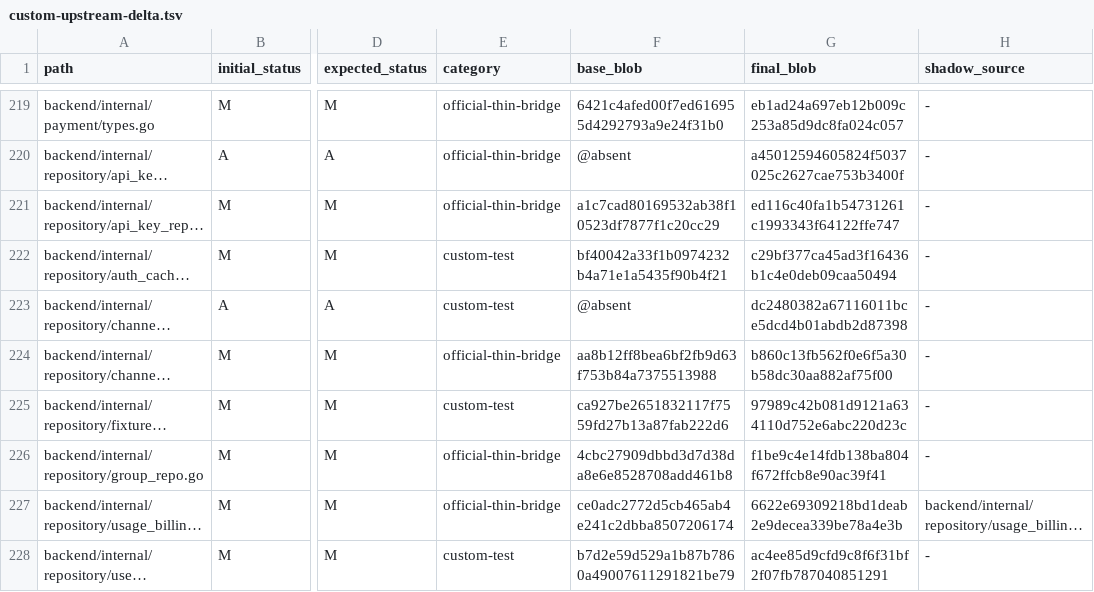
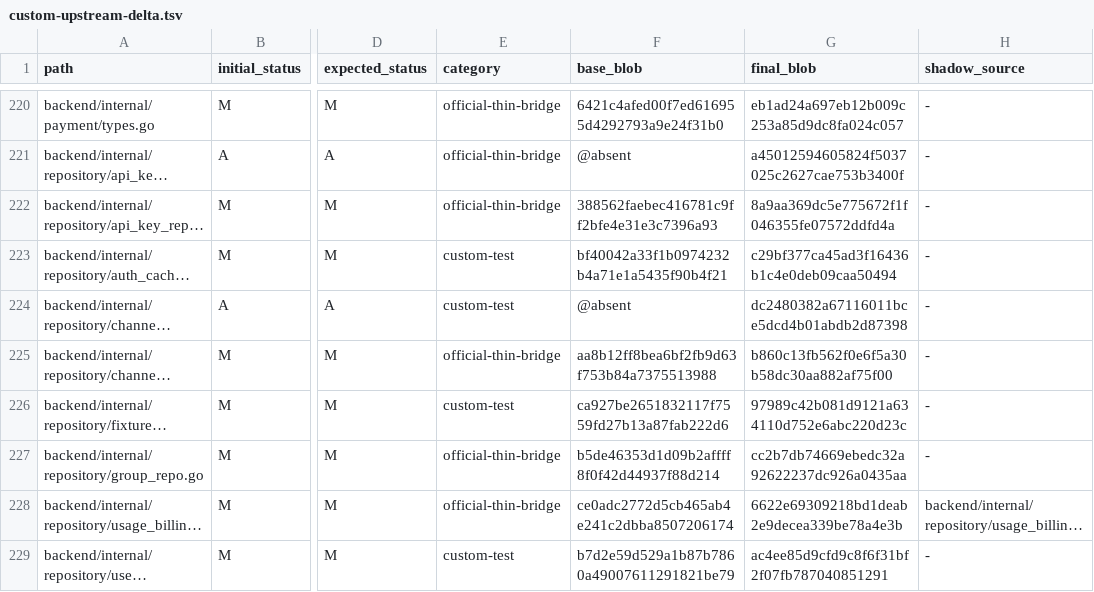
Before and after one commit to o87110/sub2api-custom-public, a TSV file: .github/custom-upstream-delta.tsv, drawn as a sheet; only a part is shown, gaps mark what is left out; long unchanged cells end in …; addresses are those after the commit; the diff covers the shown part only; the diff names each change by its address in the sheet, - before the commit and + after, or states it on an @@ line.

```diff
--- a/.github/custom-upstream-delta.tsv
+++ b/.github/custom-upstream-delta.tsv
-F222 (base_blob): a1c7cad80169532ab38f10523df7877f1c20cc29
+F222 (base_blob): 388562faebec416781c9ff2bfe4e31e3c7396a93
-G222 (final_blob): ed116c40fa1b54731261c1993343f64122ffe747
+G222 (final_blob): 8a9aa369dc5e775672f1f046355fe07572ddfd4a
-F227 (base_blob): 4cbc27909dbbd3d7d38da8e6e8528708add461b8
+F227 (base_blob): b5de46353d1d09b2affff8f0f42d44937f88d214
-G227 (final_blob): f1be9c4e14fdb138ba804f672ffcb8e90ac39f41
+G227 (final_blob): cc2b7db74669ebedc32a92622237dc926a0435aa
```
Also changed, not shown: 1 added row and 68 edited cells elsewhere in this file.
